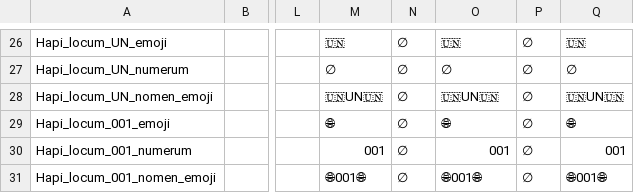
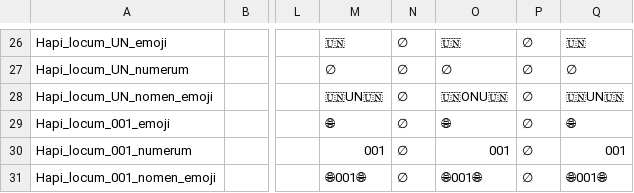
Before and after one commit to HXL-CPLP/Auxilium-Humanitarium-API, a CSV file: _data/tm/hapi-miniman.tm.hxl.csv, drawn as a sheet; only a part is shown, gaps mark what is left out; the diff names each change by its address in the sheet, - before the commit and + after, or states it on an @@ line.

```diff
--- a/_data/tm/hapi-miniman.tm.hxl.csv
+++ b/_data/tm/hapi-miniman.tm.hxl.csv
-O28: 🇺🇳UN🇺🇳
+O28: 🇺🇳ONU🇺🇳
```
Also changed, not shown: _data/tm/commune.tm.hxl.csv, _data/tm/hapi-api.tm.hxl.csv, 4 other files.
